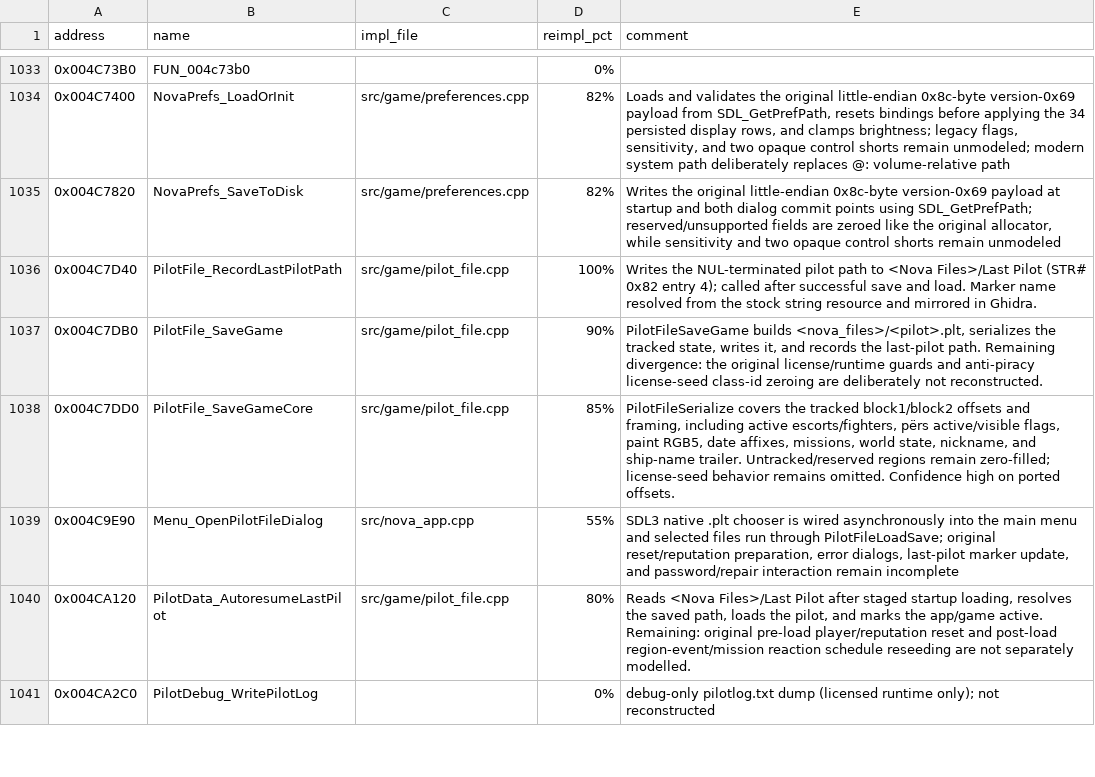
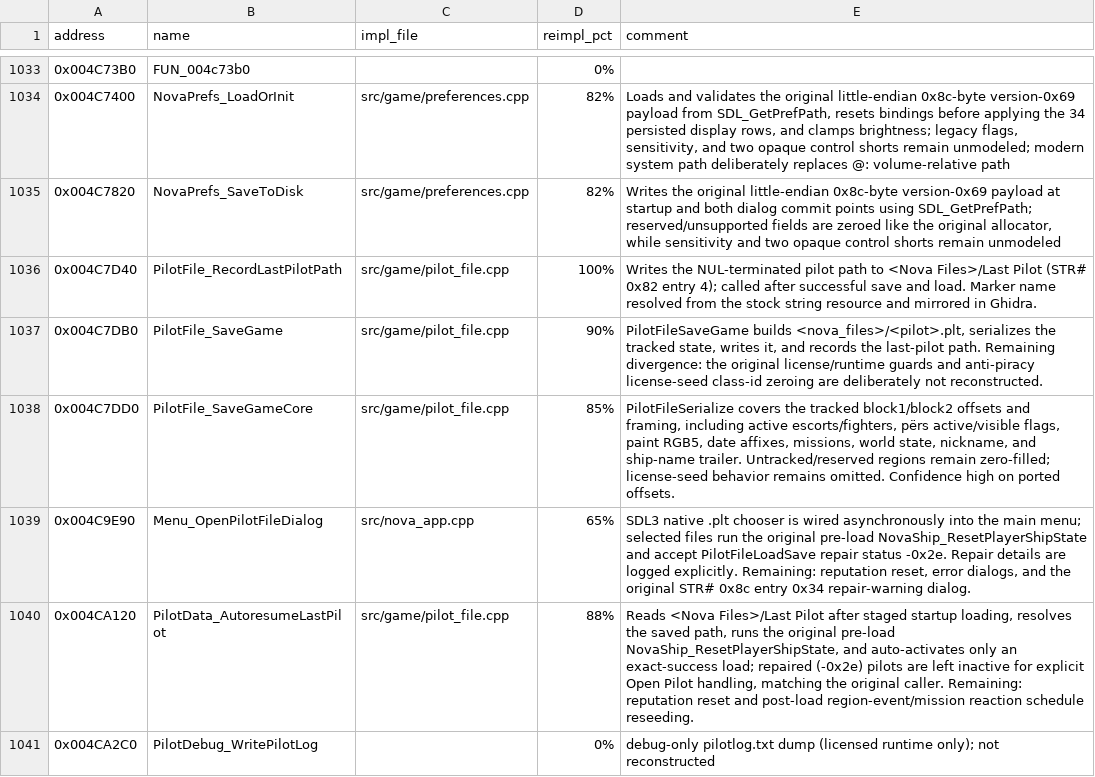
Before and after one commit to wraitii/evnova-decomp, a TSV file: decomp-progress.tsv, drawn as a sheet; only a part is shown, gaps mark what is left out; the diff covers the shown part only.

Commit message:
Extend tutorial mission progression and tracing

```diff
--- a/decomp-progress.tsv
+++ b/decomp-progress.tsv
@@ -1038,4 +1038,4 @@ address	name	impl_file	reimpl_pct	comment
 0x004C7DD0	PilotFile_SaveGameCore	src/game/pilot_file.cpp	85%	PilotFileSerialize covers the tracked block1/block2 offsets and framing, including active escorts/fighters, përs active/visible flags, paint RGB5, date affixes, missions, world state, nickname, and ship-name trailer. Untracked/reserved regions remain zero-filled; license-seed behavior remains omitted. Confidence high on ported offsets.
-0x004C9E90	Menu_OpenPilotFileDialog	src/nova_app.cpp	55%	SDL3 native .plt chooser is wired asynchronously into the main menu and selected files run through PilotFileLoadSave; original reset/reputation preparation, error dialogs, last-pilot marker update, and password/repair interaction remain incomplete
-0x004CA120	PilotData_AutoresumeLastPilot	src/game/pilot_file.cpp	80%	Reads <Nova Files>/Last Pilot after staged startup loading, resolves the saved path, loads the pilot, and marks the app/game active. Remaining: original pre-load player/reputation reset and post-load region-event/mission reaction schedule reseeding are not separately modelled.
+0x004C9E90	Menu_OpenPilotFileDialog	src/nova_app.cpp	65%	SDL3 native .plt chooser is wired asynchronously into the main menu; selected files run the original pre-load NovaShip_ResetPlayerShipState and accept PilotFileLoadSave repair status -0x2e. Repair details are logged explicitly. Remaining: reputation reset, error dialogs, and the original STR# 0x8c entry 0x34 repair-warning dialog.
+0x004CA120	PilotData_AutoresumeLastPilot	src/game/pilot_file.cpp	88%	Reads <Nova Files>/Last Pilot after staged startup loading, resolves the saved path, runs the original pre-load NovaShip_ResetPlayerShipState, and auto-activates only an exact-success load; repaired (-0x2e) pilots are left inactive for explicit Open Pilot handling, matching the original caller. Remaining: reputation reset and post-load region-event/mission reaction schedule reseeding.
 0x004CA2C0	PilotDebug_WritePilotLog		0%	debug-only pilotlog.txt dump (licensed runtime only); not reconstructed
```
Also changed, not shown: 12 edited cells elsewhere in this file, 28 other files.
